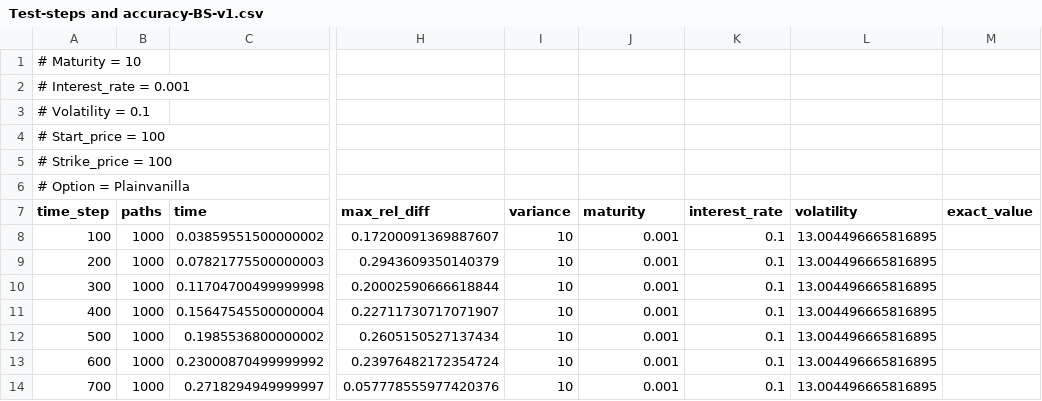
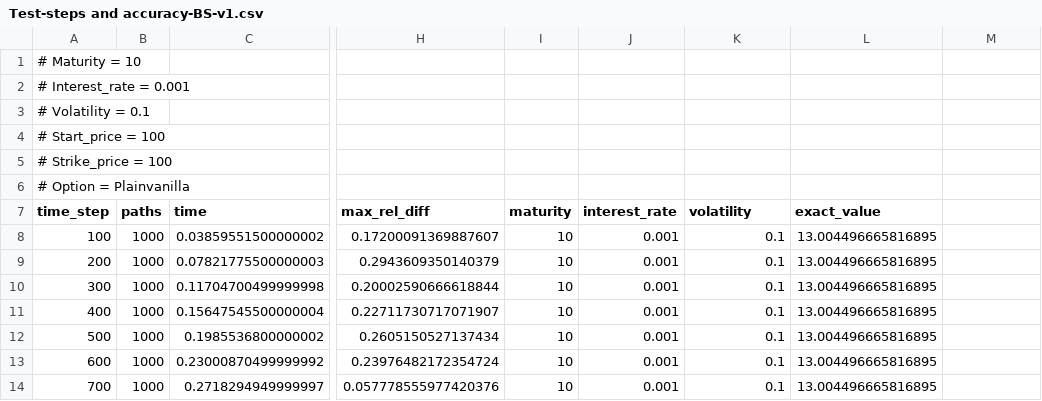
Before and after one commit to ysdgroot/Masterthesis, a CSV file: Test-steps and accuracy-BS-v1.csv, drawn as a sheet; only a part is shown, gaps mark what is left out; the diff names each change by its address in the sheet, - before the commit and + after, or states it on an @@ line.

```diff
--- a/Test-steps and accuracy-BS-v1.csv
+++ b/Test-steps and accuracy-BS-v1.csv
-I7: variance
+I7: maturity
-J7: maturity
+J7: interest_rate
-K7: interest_rate
+K7: volatility
-L7: volatility
+L7: exact_value
-M7: exact_value
+M7: (empty)
```
Also changed, not shown: 14 other files.
